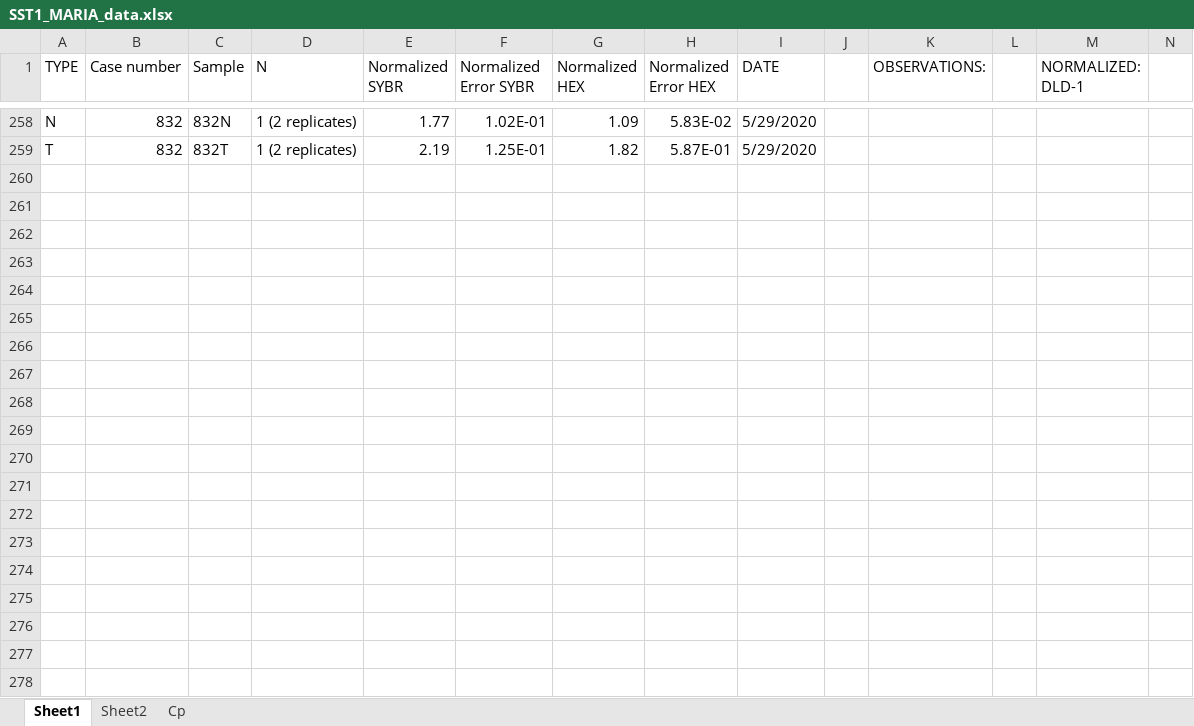
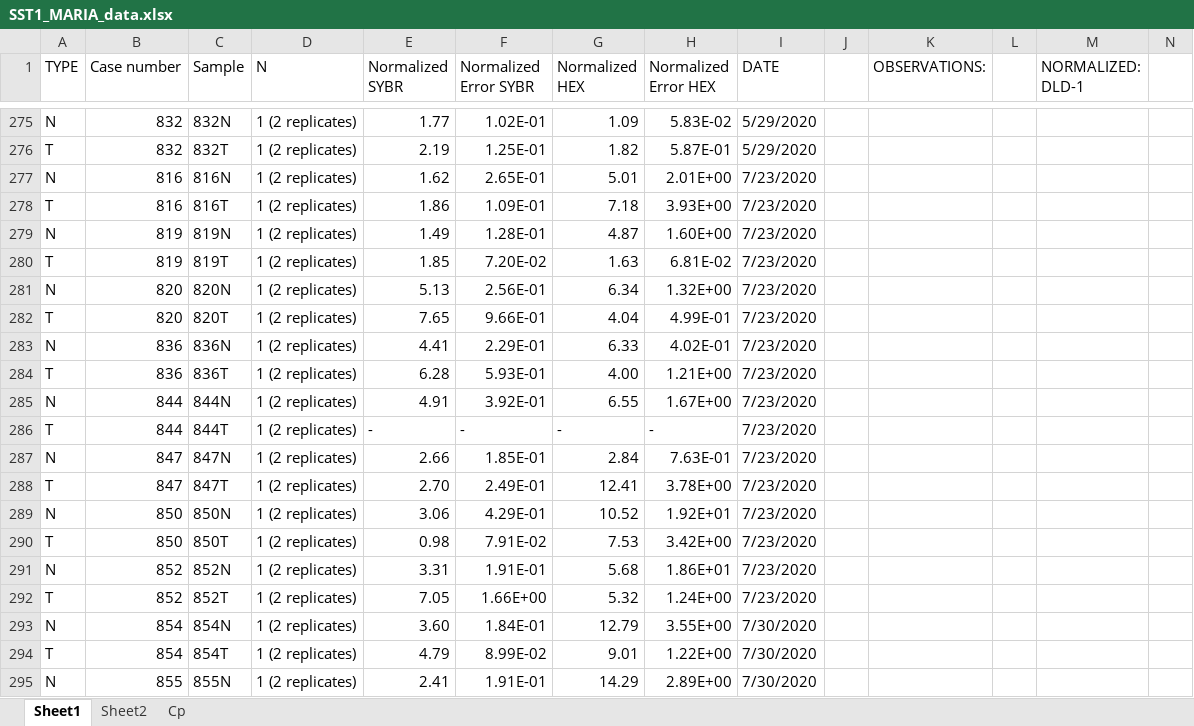
Before and after one commit to SergioAlonsoLab/SST1_old, an Excel workbook: data/SST1_MARIA_data.xlsx, sheet Sheet1, drawn as a sheet; only a part is shown, gaps mark what is left out; values as stored, in another font and other column widths than the file's, no cell formats; rows hold the shown columns only; the diff covers the shown part only; the diff names each change by its address in the sheet, - before the commit and + after, or states it on an @@ line.

```diff
--- a/data/SST1_MARIA_data.xlsx (sheet Sheet1)
+++ b/data/SST1_MARIA_data.xlsx (sheet Sheet1)
+row 277: N | 816 | 816N | 1 (2 replicates) | 1.62 | 2.65E-01 | 5.01 | 2.01E+00 | 7/23/2020
+row 278: T | 816 | 816T | 1 (2 replicates) | 1.86 | 1.09E-01 | 7.18 | 3.93E+00 | 7/23/2020
+row 279: N | 819 | 819N | 1 (2 replicates) | 1.49 | 1.28E-01 | 4.87 | 1.60E+00 | 7/23/2020
+row 280: T | 819 | 819T | 1 (2 replicates) | 1.85 | 7.20E-02 | 1.63 | 6.81E-02 | 7/23/2020
+row 281: N | 820 | 820N | 1 (2 replicates) | 5.13 | 2.56E-01 | 6.34 | 1.32E+00 | 7/23/2020
+row 282: T | 820 | 820T | 1 (2 replicates) | 7.65 | 9.66E-01 | 4.04 | 4.99E-01 | 7/23/2020
+row 283: N | 836 | 836N | 1 (2 replicates) | 4.41 | 2.29E-01 | 6.33 | 4.02E-01 | 7/23/2020
+row 284: T | 836 | 836T | 1 (2 replicates) | 6.28 | 5.93E-01 | 4.00 | 1.21E+00 | 7/23/2020
+row 285: N | 844 | 844N | 1 (2 replicates) | 4.91 | 3.92E-01 | 6.55 | 1.67E+00 | 7/23/2020
+row 286: T | 844 | 844T | 1 (2 replicates) | - | - | - | - | 7/23/2020
+row 287: N | 847 | 847N | 1 (2 replicates) | 2.66 | 1.85E-01 | 2.84 | 7.63E-01 | 7/23/2020
+row 288: T | 847 | 847T | 1 (2 replicates) | 2.70 | 2.49E-01 | 12.41 | 3.78E+00 | 7/23/2020
+row 289: N | 850 | 850N | 1 (2 replicates) | 3.06 | 4.29E-01 | 10.52 | 1.92E+01 | 7/23/2020
+row 290: T | 850 | 850T | 1 (2 replicates) | 0.98 | 7.91E-02 | 7.53 | 3.42E+00 | 7/23/2020
+row 291: N | 852 | 852N | 1 (2 replicates) | 3.31 | 1.91E-01 | 5.68 | 1.86E+01 | 7/23/2020
+row 292: T | 852 | 852T | 1 (2 replicates) | 7.05 | 1.66E+00 | 5.32 | 1.24E+00 | 7/23/2020
+row 293: N | 854 | 854N | 1 (2 replicates) | 3.60 | 1.84E-01 | 12.79 | 3.55E+00 | 7/30/2020
+row 294: T | 854 | 854T | 1 (2 replicates) | 4.79 | 8.99E-02 | 9.01 | 1.22E+00 | 7/30/2020
+row 295: N | 855 | 855N | 1 (2 replicates) | 2.41 | 1.91E-01 | 14.29 | 2.89E+00 | 7/30/2020
```
Also changed, not shown: 28 added rows and 8 edited cells elsewhere in this sheet, cell formats, 7 other files.
